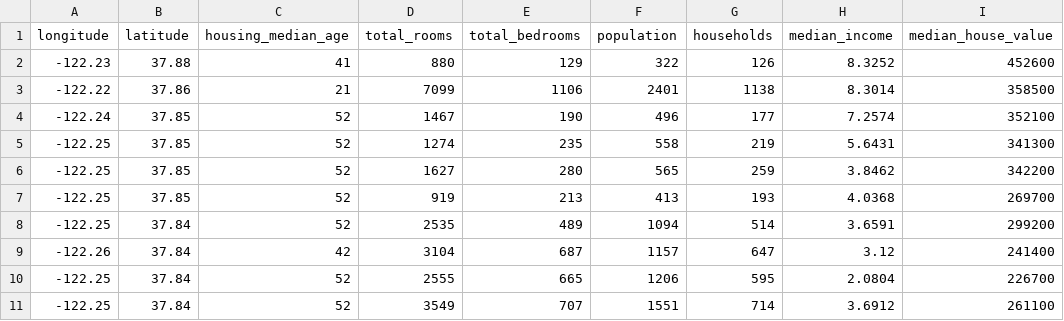
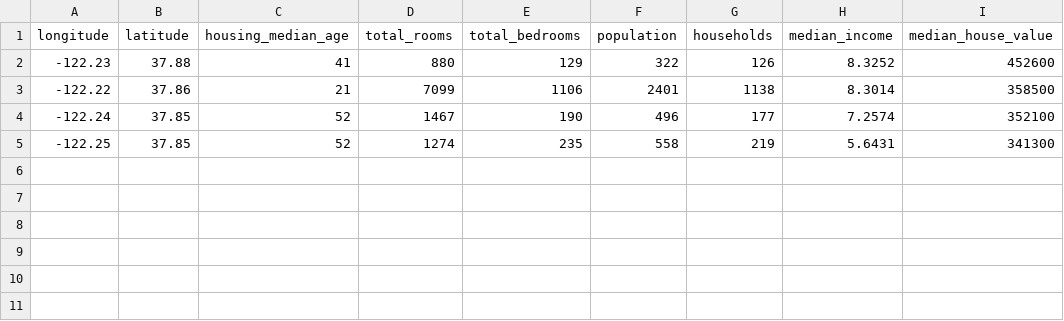
Before and after one commit to DOJO-Smart-Ways/DOJO-Beam-Transforms, a CSV file: data/california_housing.csv, drawn as a sheet.

Commit message:
feat: Added new data cleaning structure and initial tests

```diff
--- a/data/california_housing.csv
+++ b/data/california_housing.csv
@@ -5,7 +5 @@ longitude,latitude,housing_median_age,total_rooms,total_bedrooms,population,hous
 -122.25,37.85,52,1274,235,558,219,5.6431,341300
--122.25,37.85,52,1627,280,565,259,3.8462,342200
--122.25,37.85,52,919,213,413,193,4.0368,269700
--122.25,37.84,52,2535,489,1094,514,3.6591,299200
--122.26,37.84,42,3104,687,1157,647,3.12,241400
--122.25,37.84,52,2555,665,1206,595,2.0804,226700
--122.25,37.84,52,3549,707,1551,714,3.6912,261100
```
Also changed, not shown: 22 other files.
